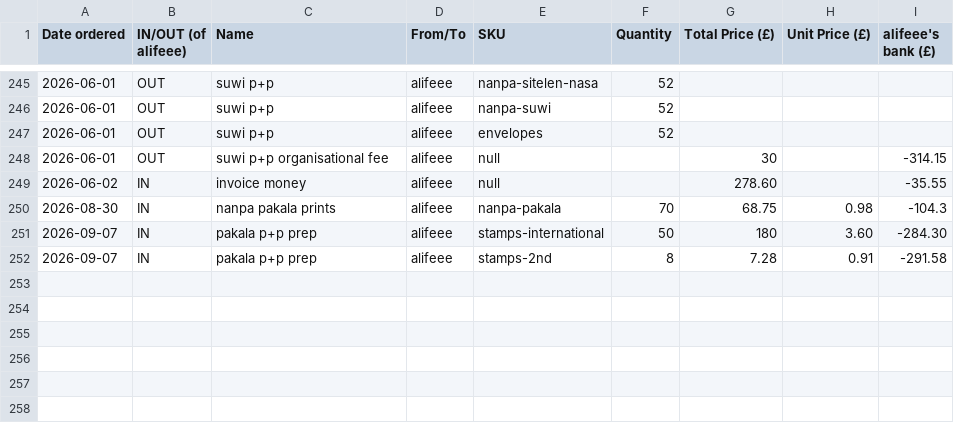
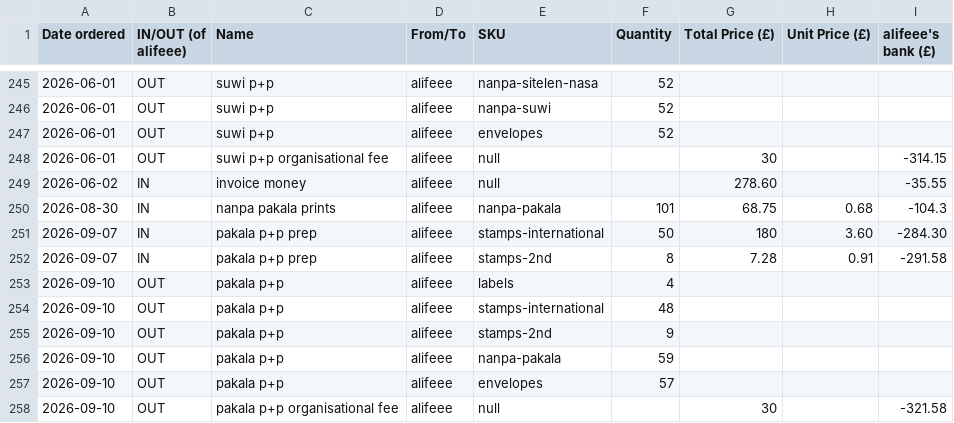
Before and after one commit to lipu-tenpo/print-and-post, a CSV file: stocktaking.csv, drawn as a sheet; only a part is shown, gaps mark what is left out.

Commit message:
pakala p+p

```diff
--- a/stocktaking.csv
+++ b/stocktaking.csv
@@ -249,4 +249,10 @@ Date ordered, IN/OUT (of alifeee), Name, From/To, SKU, Quantity, Total Price (£
 2026-06-02,IN,invoice money,alifeee,null,,278.60,,-35.55
-2026-08-30,IN,nanpa pakala prints,alifeee,nanpa-pakala,70,68.75,0.98,-104.3
+2026-08-30,IN,nanpa pakala prints,alifeee,nanpa-pakala,101,68.75,0.68,-104.3
 2026-09-07,IN,pakala p+p prep ,alifeee,stamps-international,50,180,3.60,-284.30
 2026-09-07,IN,pakala p+p prep ,alifeee,stamps-2nd,8,7.28,0.91,-291.58
+2026-09-10,OUT,pakala p+p,alifeee,labels,4,,,
+2026-09-10,OUT,pakala p+p,alifeee,stamps-international,48,,,
+2026-09-10,OUT,pakala p+p,alifeee,stamps-2nd,9,,,
+2026-09-10,OUT,pakala p+p,alifeee,nanpa-pakala,59,,,
+2026-09-10,OUT,pakala p+p,alifeee,envelopes,57,,,
+2026-09-10,OUT,pakala p+p organisational fee,alifeee,null,,30,,-321.58
```
